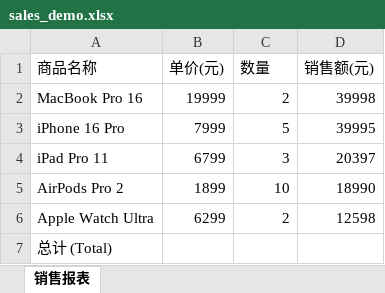
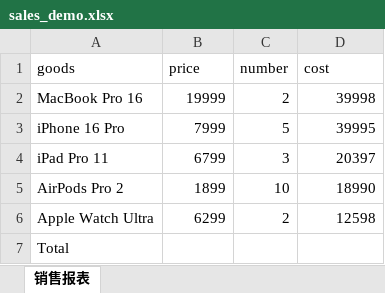
Before and after one commit to mcocdaa/AgentEverywhereFlow, an Excel workbook: examples/sales_demo.xlsx, sheet 销售报表, drawn as a sheet; values as stored, in another font and other column widths than the file's, no borders; removed rows and columns are numbered as before the commit, all else as after; the diff names each change by its address in the sheet, - before the commit and + after, or states it on an @@ line.

Commit message:
feat(showcase): add captcha and excel real-world demo GIFs and prepare v0.1.3 release

```diff
--- a/examples/sales_demo.xlsx (sheet 销售报表)
+++ b/examples/sales_demo.xlsx (sheet 销售报表)
-row 1: 商品名称 | 单价(元) | 数量 | 销售额(元)
+row 1: goods | price | number | cost
-A7: 总计 (Total)
+A7: Total
```
Also changed, not shown: 8 other files.
